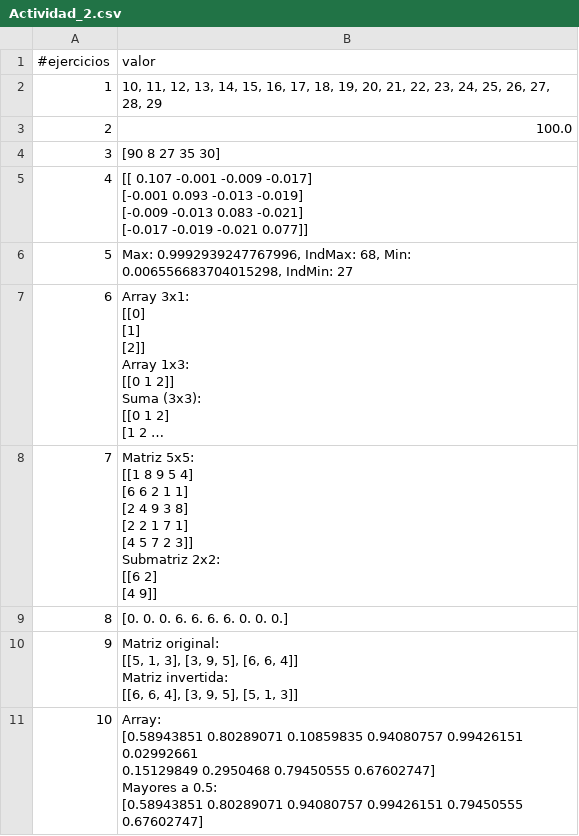
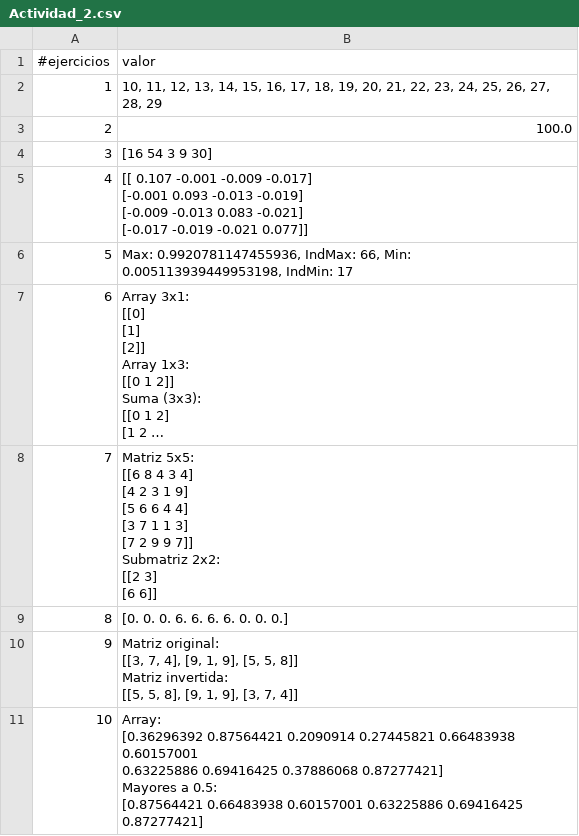
Before and after one commit to nini39-R/Nini-Gutierrez, a CSV file: SRC/pad/Entregables_actividad_2/Actividad_2.csv, drawn as a sheet; long unchanged cells end in …; ↵ is a line break in a cell; the diff names each change by its address in the sheet, - before the commit and + after, or states it on an @@ line.

Commit message:
entrega actividad 1 y 2

```diff
--- a/SRC/pad/Entregables_actividad_2/Actividad_2.csv
+++ b/SRC/pad/Entregables_actividad_2/Actividad_2.csv
-B4 (valor): [90 8 27 35 30]
+B4 (valor): [16 54 3 9 30]
-B6 (valor): Max: 0.9992939247767996, IndMax: 68, Min: 0.006556683704015298, IndMin: 27
+B6 (valor): Max: 0.9920781147455936, IndMax: 66, Min: 0.005113939449953198, IndMin: 17
-B8 (valor): Matriz 5x5: ↵ [[1 8 9 5 4] ↵ [6 6 2 1 1] ↵ [2 4 9 3 8] ↵ [2 2 1 7 1] ↵ [4 5 7 2 3]] ↵ Submatriz 2x2: ↵ [[6 2] ↵ [4 9]]
+B8 (valor): Matriz 5x5: ↵ [[6 8 4 3 4] ↵ [4 2 3 1 9] ↵ [5 6 6 4 4] ↵ [3 7 1 1 3] ↵ [7 2 9 9 7]] ↵ Submatriz 2x2: ↵ [[2 3] ↵ [6 6]]
-B10 (valor): Matriz original: ↵ [[5, 1, 3], [3, 9, 5], [6, 6, 4]] ↵ Matriz invertida: ↵ [[6, 6, 4], [3, 9, 5], [5, 1, 3]]
+B10 (valor): Matriz original: ↵ [[3, 7, 4], [9, 1, 9], [5, 5, 8]] ↵ Matriz invertida: ↵ [[5, 5, 8], [9, 1, 9], [3, 7, 4]]
-B11 (valor): Array: ↵ [0.58943851 0.80289071 0.10859835 0.94080757 0.99426151 0.02992661 ↵ 0.15129849 0.2950468 0.79450555 0.67602747] ↵ Mayores a 0.5: ↵ [0.58943851 0.80289071 0.94080757 0.99426151 0.79450555 0.67602747]
+B11 (valor): Array: ↵ [0.36296392 0.87564421 0.2090914 0.27445821 0.66483938 0.60157001 ↵ 0.63225886 0.69416425 0.37886068 0.87277421] ↵ Mayores a 0.5: ↵ [0.87564421 0.66483938 0.60157001 0.63225886 0.69416425 0.87277421]
```
Also changed, not shown: 9 other files.
